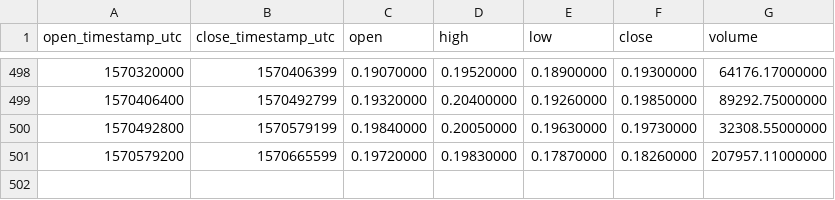
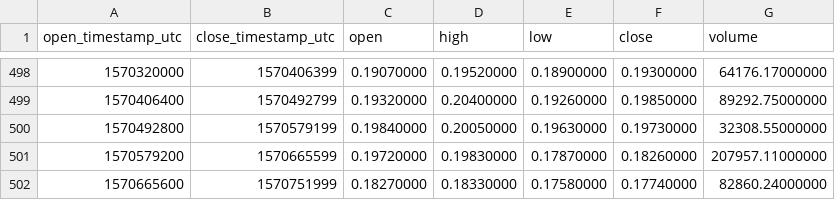
Before and after one commit to cryptobigbro/binance-EOSBNB, a CSV file: binance-EOSBNB-1d.csv, drawn as a sheet; only a part is shown, gaps mark what is left out.

```diff
--- a/binance-EOSBNB-1d.csv
+++ b/binance-EOSBNB-1d.csv
@@ -501 +501,2 @@ open_timestamp_utc,close_timestamp_utc,open,high,low,close,volume
 1570579200,1570665599,0.19720000,0.19830000,0.17870000,0.18260000,207957.11000000
+1570665600,1570751999,0.18270000,0.18330000,0.17580000,0.17740000,82860.24000000
```
Also changed, not shown: binance-EOSBNB-1h.csv.
